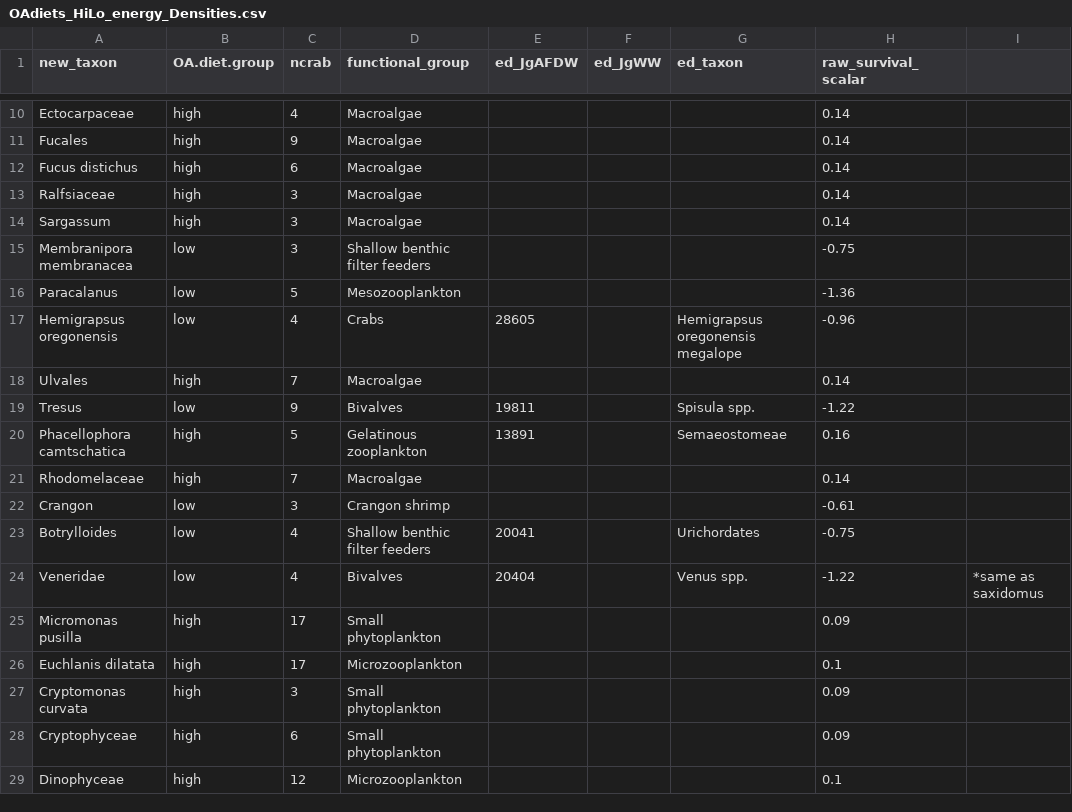
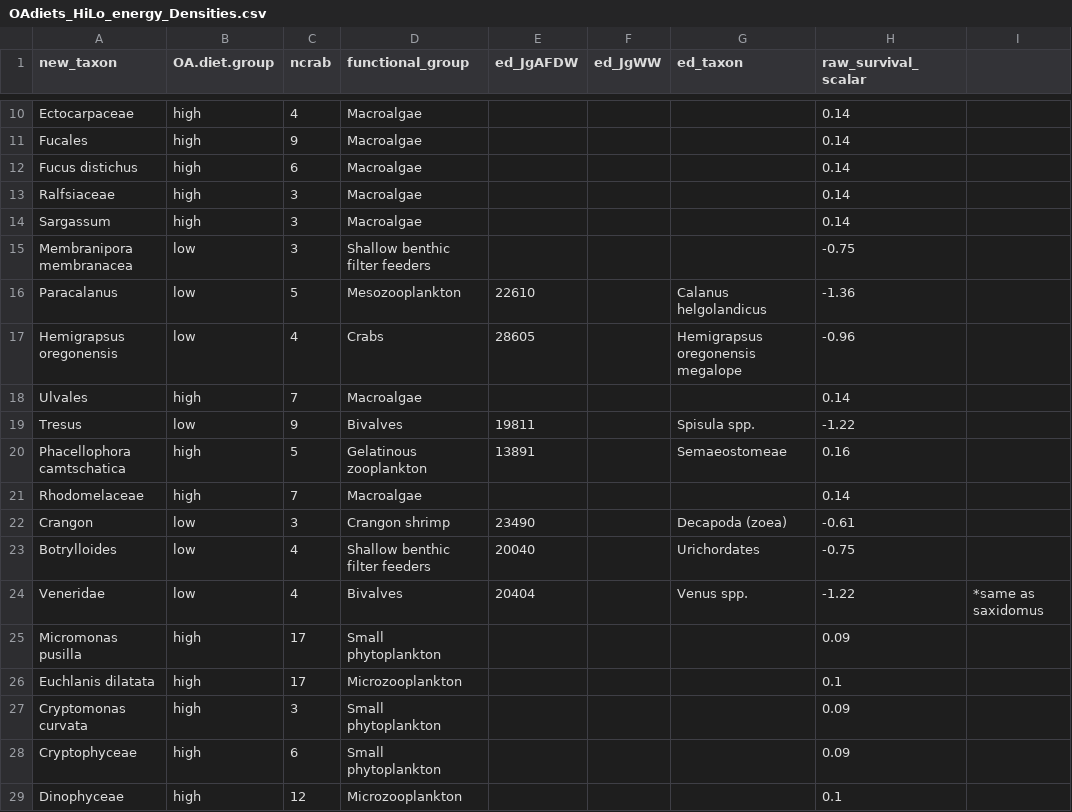
Before and after one commit to mfisher5/DungyDietAssessment, a CSV file: data/bioE/OAdiets_HiLo_energy_Densities.csv, drawn as a sheet; only a part is shown, gaps mark what is left out.

```diff
--- a/data/bioE/OAdiets_HiLo_energy_Densities.csv
+++ b/data/bioE/OAdiets_HiLo_energy_Densities.csv
@@ -15,3 +15,3 @@ Sargassum,high,3,Macroalgae,,,,0.14,
 Membranipora membranacea,low,3,Shallow benthic filter feeders,,,,-0.75,
-Paracalanus,low,5,Mesozooplankton,,,,-1.36,
+Paracalanus,low,5,Mesozooplankton,22610,,Calanus helgolandicus,-1.36,
 Hemigrapsus oregonensis,low,4,Crabs,28605,,Hemigrapsus oregonensis megalope,-0.96,
@@ -21,4 +21,4 @@ Phacellophora camtschatica,high,5,Gelatinous zooplankton,13891,,Semaeostomeae,0.
 Rhodomelaceae,high,7,Macroalgae,,,,0.14,
-Crangon,low,3,Crangon shrimp,,,,-0.61,
-Botrylloides,low,4,Shallow benthic filter feeders,20041,,Urichordates,-0.75,
+Crangon,low,3,Crangon shrimp,23490,,Decapoda (zoea),-0.61,
+Botrylloides,low,4,Shallow benthic filter feeders,20040,,Urichordates,-0.75,
 Veneridae,low,4,Bivalves,20404,,Venus spp.,-1.22,*same as saxidomus
```
Also changed, not shown: data/metadata/crab_metadat.csv, 7 other files.
